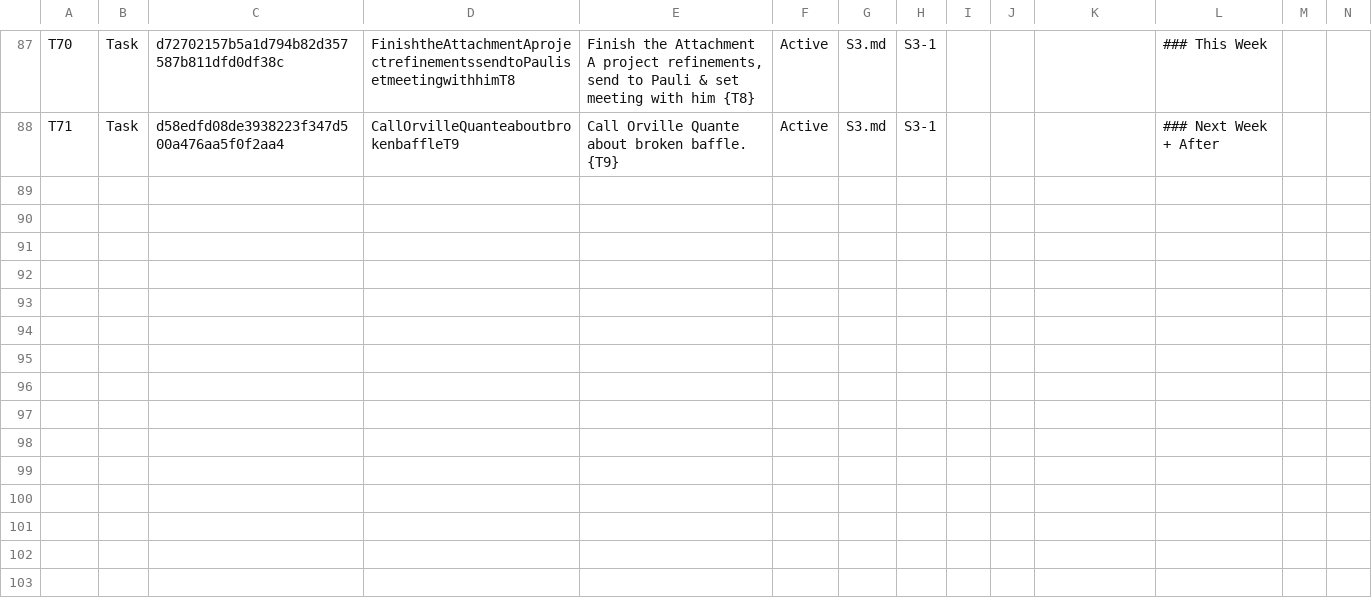
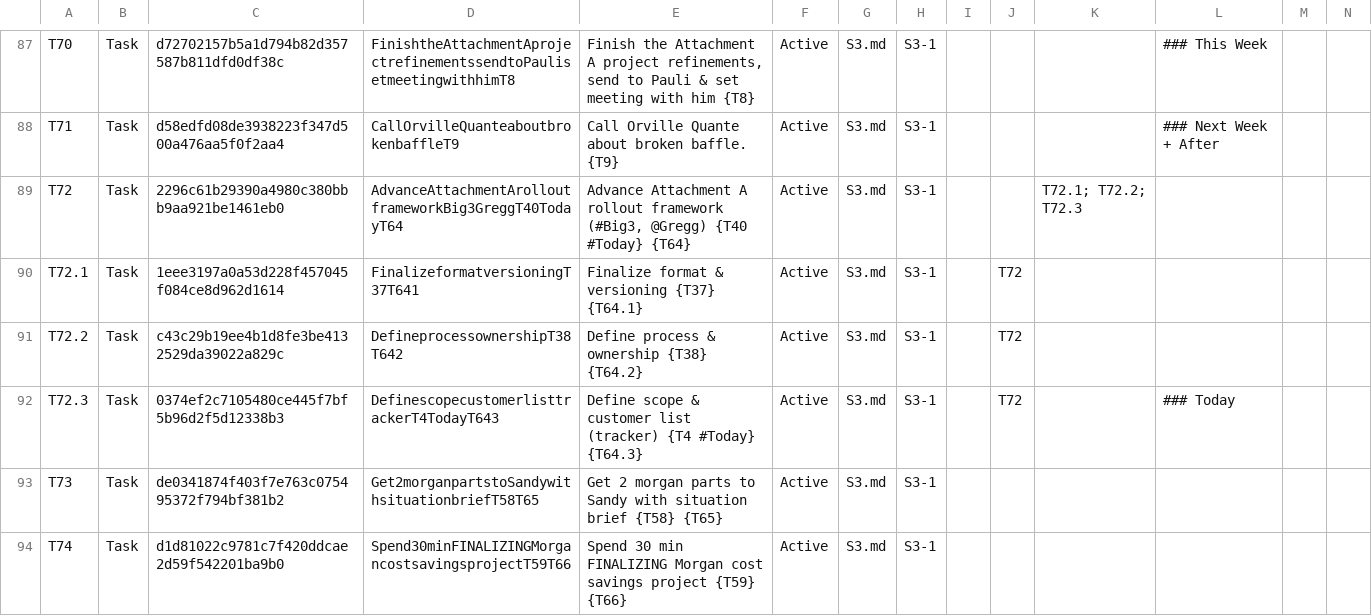
Before and after one commit to mikesturm/Kinetic, a CSV file: Kinetic-ID-Index.csv, drawn as a sheet; only a part is shown, gaps mark what is left out; the diff covers the shown part only.

```diff
--- a/Kinetic-ID-Index.csv
+++ b/Kinetic-ID-Index.csv
@@ -88 +88,7 @@ T70,Task,d72702157b5a1d794b82d357587b811dfd0df38c,FinishtheAttachmentAprojectref
 T71,Task,d58edfd08de3938223f347d500a476aa5f0f2aa4,CallOrvilleQuanteaboutbrokenbaffleT9,Call Orville Quante about broken baffle. {T9},Active,S3.md,S3-1,,,,### Next Week + After,,
+T72,Task,2296c61b29390a4980c380bbb9aa921be1461eb0,AdvanceAttachmentArolloutframeworkBig3GreggT40TodayT64,"Advance Attachment A rollout framework (#Big3, @Gregg) {T40 #Today} {T64}",Active,S3.md,S3-1,,,T72.1; T72.2; T72.3,,,
+T72.1,Task,1eee3197a0a53d228f457045f084ce8d962d1614,FinalizeformatversioningT37T641,Finalize format & versioning {T37} {T64.1},Active,S3.md,S3-1,,T72,,,,
+T72.2,Task,c43c29b19ee4b1d8fe3be4132529da39022a829c,DefineprocessownershipT38T642,Define process & ownership {T38} {T64.2},Active,S3.md,S3-1,,T72,,,,
+T72.3,Task,0374ef2c7105480ce445f7bf5b96d2f5d12338b3,DefinescopecustomerlisttrackerT4TodayT643,Define scope & customer list (tracker) {T4 #Today} {T64.3},Active,S3.md,S3-1,,T72,,### Today,,
+T73,Task,de0341874f403f7e763c075495372f794bf381b2,Get2morganpartstoSandywithsituationbriefT58T65,Get 2 morgan parts to Sandy with situation brief {T58} {T65},Active,S3.md,S3-1,,,,,,
+T74,Task,d1d81022c9781c7f420ddcae2d59f542201ba9b0,Spend30minFINALIZINGMorgancostsavingsprojectT59T66,Spend 30 min FINALIZING Morgan cost savings project {T59} {T66},Active,S3.md,S3-1,,,,,,
```
Also changed, not shown: 5 added rows and 6 edited cells elsewhere in this file, Views/Projects_Open.csv, Views/Tasks_Active.csv, 5 other files.
